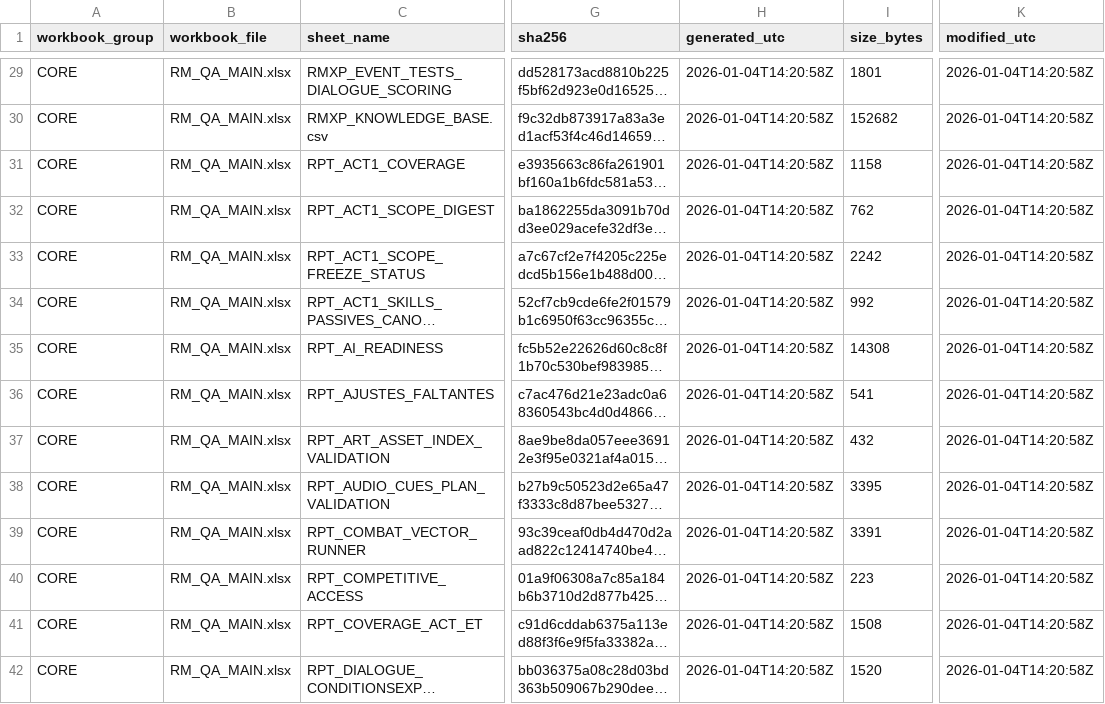
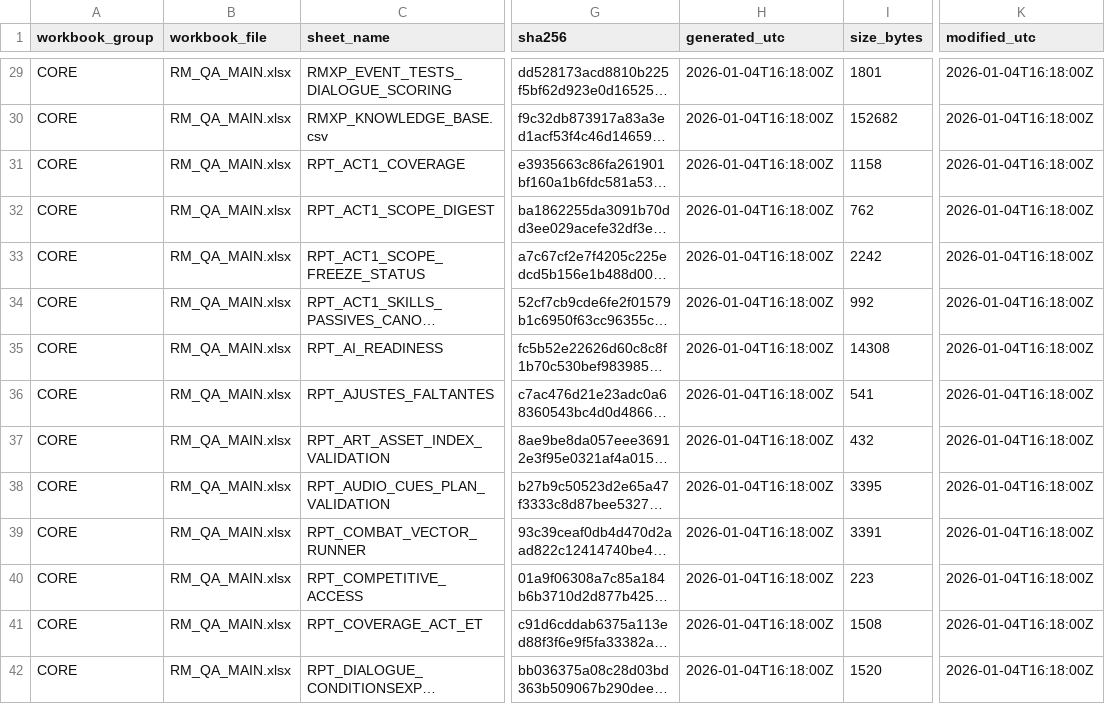
Before and after one commit to MartinFMelcop/Adventures_Unleashed_Rave_Master_Project, a CSV file: RM_QA/DATA/DATA_INDEX.csv, drawn as a sheet; only a part is shown, gaps mark what is left out; long unchanged cells end in …; the diff covers the shown part only; the diff names each change by its address in the sheet, - before the commit and + after, or states it on an @@ line.

```diff
--- a/RM_QA/DATA/DATA_INDEX.csv
+++ b/RM_QA/DATA/DATA_INDEX.csv
-H29:H42 (generated_utc): 2026-01-04T14:20:58Z
+H29:H42 (generated_utc): 2026-01-04T16:18:00Z
-K29:K42 (modified_utc): 2026-01-04T14:20:58Z
+K29:K42 (modified_utc): 2026-01-04T16:18:00Z
```
Also changed, not shown: 1 added row and 156 edited cells elsewhere in this file, RM_QA/DATA/QA/LOG_AJUSTES.csv, 3 other files.
